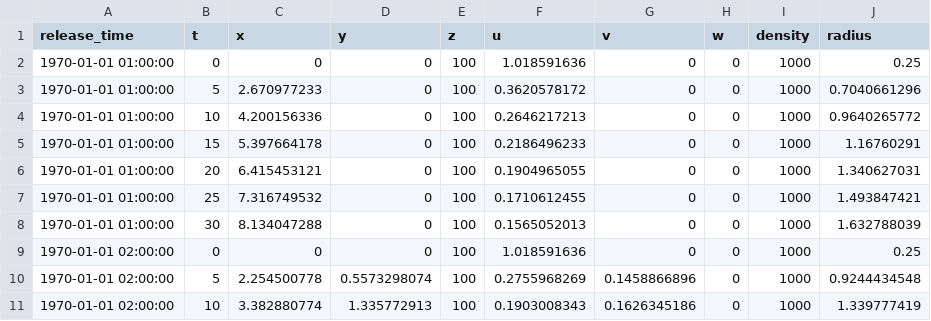
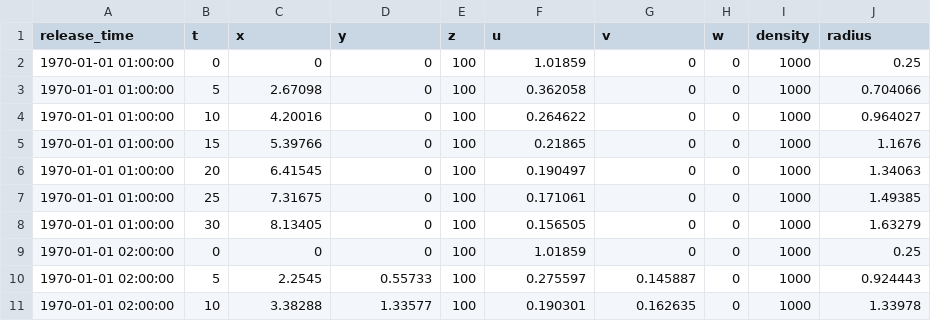
Before and after one commit to pnsaevik/effluent, a CSV file: docs/source/examples/crossflow/out.csv, drawn as a sheet; only a part is shown; the diff covers the shown part only.

```diff
--- a/docs/source/examples/crossflow/out.csv
+++ b/docs/source/examples/crossflow/out.csv
@@ -1,11 +1,11 @@
 release_time,t,x,y,z,u,v,w,density,radius
-1970-01-01 01:00:00,0,0,0,100,1.018591636,0,0,1000,0.25
-1970-01-01 01:00:00,5,2.670977233,0,100,0.3620578172,0,0,1000,0.7040661296
-1970-01-01 01:00:00,10,4.200156336,0,100,0.2646217213,0,0,1000,0.9640265772
-1970-01-01 01:00:00,15,5.397664178,0,100,0.2186496233,0,0,1000,1.16760291
-1970-01-01 01:00:00,20,6.415453121,0,100,0.1904965055,0,0,1000,1.340627031
-1970-01-01 01:00:00,25,7.316749532,0,100,0.1710612455,0,0,1000,1.493847421
-1970-01-01 01:00:00,30,8.134047288,0,100,0.1565052013,0,0,1000,1.632788039
-1970-01-01 02:00:00,0,0,0,100,1.018591636,0,0,1000,0.25
-1970-01-01 02:00:00,5,2.254500778,0.5573298074,100,0.2755968269,0.1458866896,0,1000,0.9244434548
-1970-01-01 02:00:00,10,3.382880774,1.335772913,100,0.1903008343,0.1626345186,0,1000,1.339777419
+1970-01-01 01:00:00,0,0,0,100,1.01859,0,0,1000,0.25
+1970-01-01 01:00:00,5,2.67098,0,100,0.362058,0,0,1000,0.704066
+1970-01-01 01:00:00,10,4.20016,0,100,0.264622,0,0,1000,0.964027
+1970-01-01 01:00:00,15,5.39766,0,100,0.21865,0,0,1000,1.1676
+1970-01-01 01:00:00,20,6.41545,0,100,0.190497,0,0,1000,1.34063
+1970-01-01 01:00:00,25,7.31675,0,100,0.171061,0,0,1000,1.49385
+1970-01-01 01:00:00,30,8.13405,0,100,0.156505,0,0,1000,1.63279
+1970-01-01 02:00:00,0,0,0,100,1.01859,0,0,1000,0.25
+1970-01-01 02:00:00,5,2.2545,0.55733,100,0.275597,0.145887,0,1000,0.924443
+1970-01-01 02:00:00,10,3.38288,1.33577,100,0.190301,0.162635,0,1000,1.33978
```
Also changed, not shown: 20 edited cells elsewhere in this file, docs/source/examples/buoyant/out.csv, docs/source/examples/coflow/out.csv, 11 other files.
